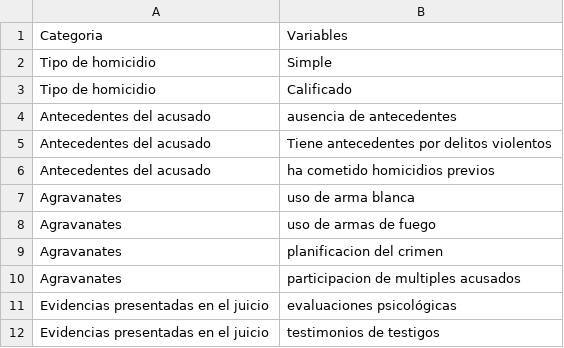
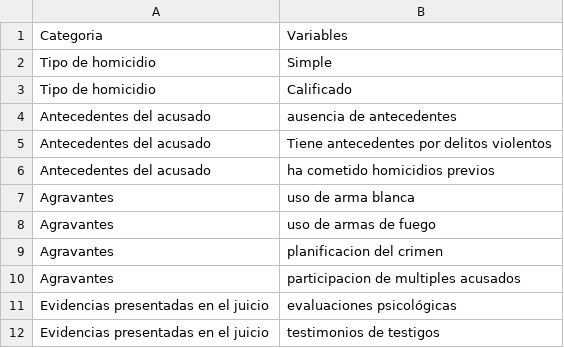
Before and after one commit to Jhan73/juezBot, a CSV file: juezBot/modelo/vars.csv, drawn as a sheet; only a part is shown.

```diff
--- a/juezBot/modelo/vars.csv
+++ b/juezBot/modelo/vars.csv
@@ -6,6 +6,6 @@ Antecedentes del acusado,Tiene antecedentes por delitos violentos
 Antecedentes del acusado,ha cometido homicidios previos
-Agravanates ,uso de arma blanca
-Agravanates ,uso de armas de fuego
-Agravanates ,planificacion del crimen
-Agravanates ,participacion de multiples acusados
+Agravantes,uso de arma blanca
+Agravantes,uso de armas de fuego
+Agravantes,planificacion del crimen
+Agravantes,participacion de multiples acusados
 Evidencias presentadas en el juicio,evaluaciones psicológicas
```
Also changed, not shown: 7 other files.
